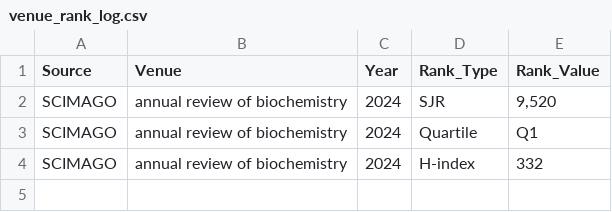
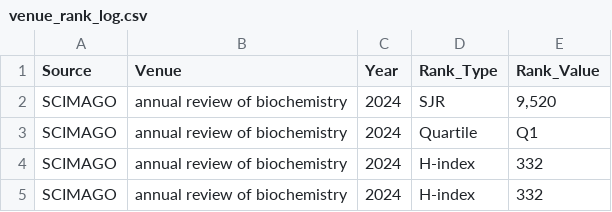
Before and after one commit to isislab-unisa/ReplicableSLR, a CSV file: venue_rank_log.csv, drawn as a sheet.

Commit message:
modifica csv

```diff
--- a/venue_rank_log.csv
+++ b/venue_rank_log.csv
@@ -4 +4,2 @@ SCIMAGO,annual review of biochemistry,2024,Quartile,Q1
 SCIMAGO,annual review of biochemistry,2024,H-index,332
+SCIMAGO,annual review of biochemistry,2024,H-index,332
```
